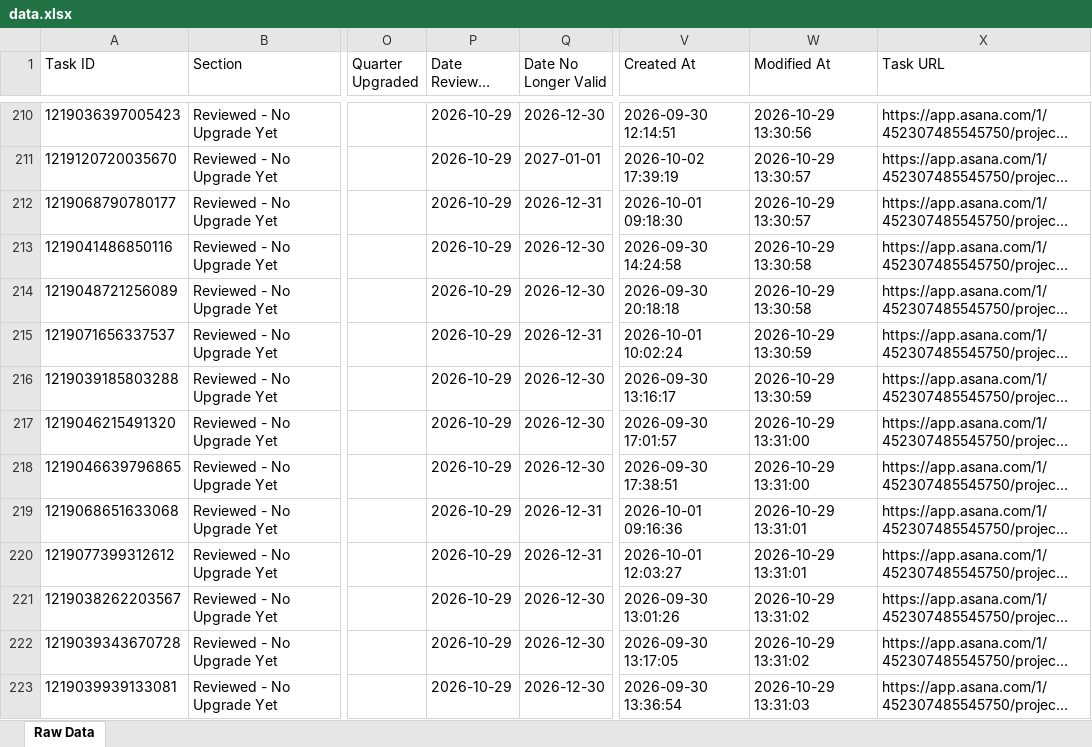
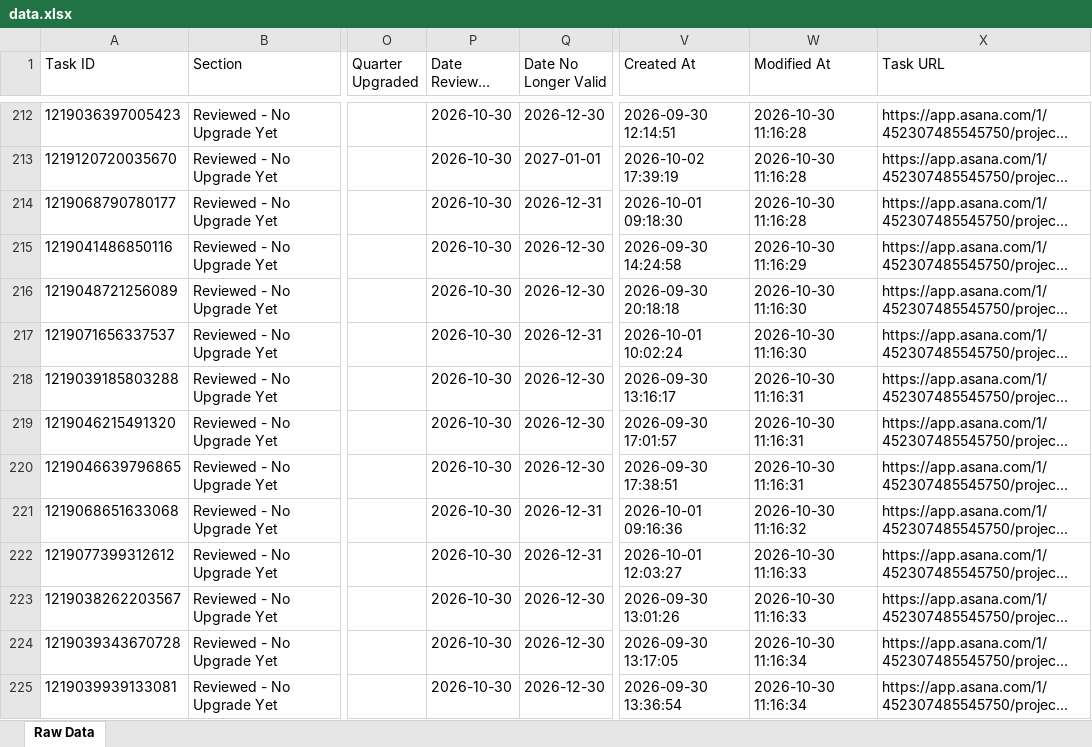
Before and after one commit to timramosthryv/budget-increase-recommendations, an Excel workbook: data.xlsx, sheet Raw Data, drawn as a sheet; only a part is shown, gaps mark what is left out; long unchanged cells end in …; values as stored, in another font and other column widths than the file's, no borders; addresses are those after the commit; the diff covers the shown part only; the diff names each change by its address in the sheet, - before the commit and + after, or states it on an @@ line.

```diff
--- a/data.xlsx (sheet Raw Data)
+++ b/data.xlsx (sheet Raw Data)
-P212:P225 (Date Reviewed Last): 2026-10-29
+P212:P225 (Date Reviewed Last): 2026-10-30
-W212 (Modified At): 2026-10-29 13:30:56
+W212 (Modified At): 2026-10-30 11:16:28
-W213:W214 (Modified At): 2026-10-29 13:30:57
+W213:W214 (Modified At): 2026-10-30 11:16:28
-W215 (Modified At): 2026-10-29 13:30:58
+W215 (Modified At): 2026-10-30 11:16:29
-W216 (Modified At): 2026-10-29 13:30:58
+W216 (Modified At): 2026-10-30 11:16:30
-W217 (Modified At): 2026-10-29 13:30:59
+W217 (Modified At): 2026-10-30 11:16:30
-W218 (Modified At): 2026-10-29 13:30:59
+W218 (Modified At): 2026-10-30 11:16:31
-W219:W220 (Modified At): 2026-10-29 13:31:00
+W219:W220 (Modified At): 2026-10-30 11:16:31
-W221 (Modified At): 2026-10-29 13:31:01
+W221 (Modified At): 2026-10-30 11:16:32
-W222 (Modified At): 2026-10-29 13:31:01
+W222 (Modified At): 2026-10-30 11:16:33
-W223 (Modified At): 2026-10-29 13:31:02
+W223 (Modified At): 2026-10-30 11:16:33
-W224 (Modified At): 2026-10-29 13:31:02
+W224 (Modified At): 2026-10-30 11:16:34
-W225 (Modified At): 2026-10-29 13:31:03
+W225 (Modified At): 2026-10-30 11:16:34
```
Also changed, not shown: 6 added rows, 2 removed rows and 438 edited cells elsewhere in this sheet, 1 other file.
